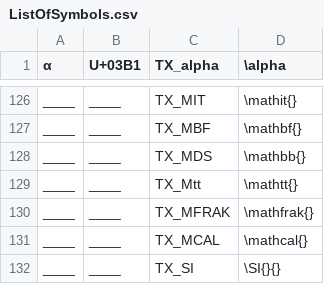
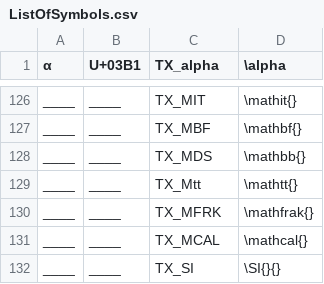
Before and after one commit to bemmens/qmk_firmware, a CSV file: keyboards/keychron/v5_max/iso_encoder/keymaps/LaTeX/ListOfSymbols.csv, drawn as a sheet; only a part is shown, gaps mark what is left out.

```diff
--- a/keyboards/keychron/v5_max/iso_encoder/keymaps/LaTeX/ListOfSymbols.csv
+++ b/keyboards/keychron/v5_max/iso_encoder/keymaps/LaTeX/ListOfSymbols.csv
@@ -129,3 +129,3 @@ ____,____,TX_MDS,\mathbb{}
 ____,____,TX_Mtt,\mathtt{}
-____,____,TX_MFRAK,\mathfrak{}
+____,____,TX_MFRK,\mathfrak{}
 ____,____,TX_MCAL,\mathcal{}
```
Also changed, not shown: 2 other files.
